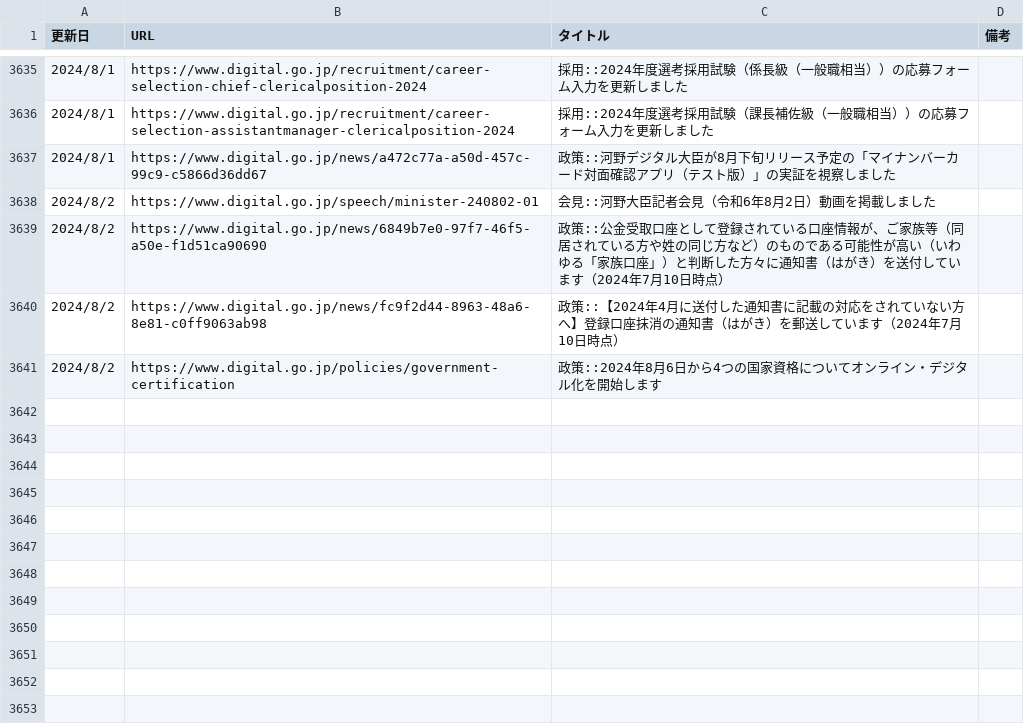
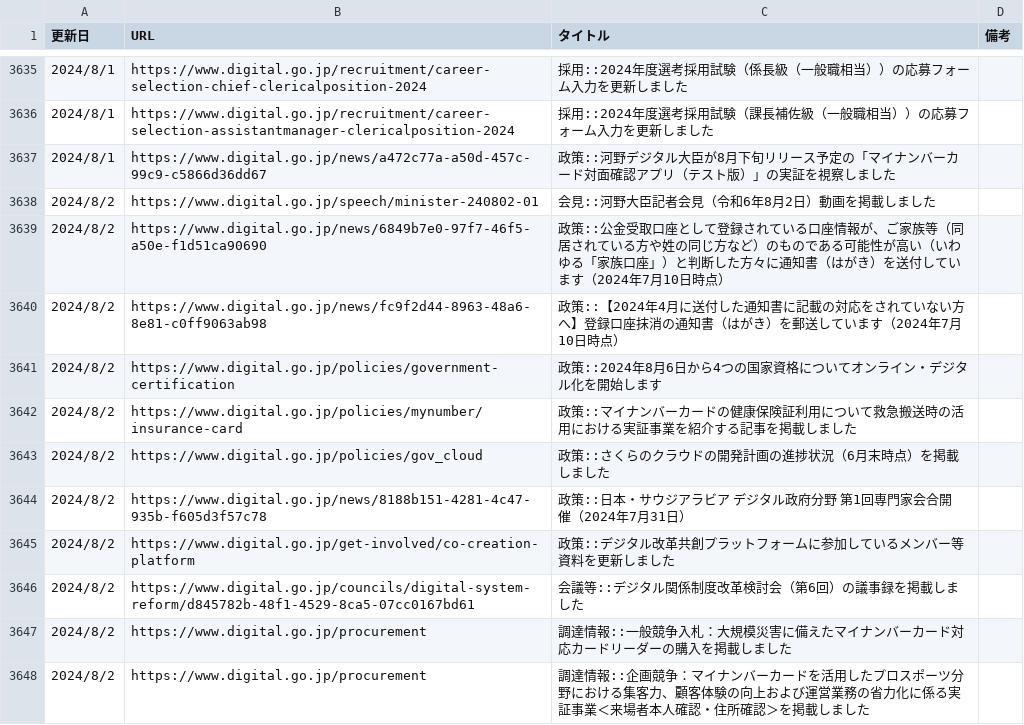
Before and after one commit to c-3lab/jp-go-digital-news, a CSV file: jp-go-digital-news-news.csv, drawn as a sheet; only a part is shown, gaps mark what is left out.

```diff
--- a/jp-go-digital-news-news.csv
+++ b/jp-go-digital-news-news.csv
@@ -8268 +8268,29 @@
       ",https://www.digital.go.jp/policies/government-certification,政策::2024年8月6日から4つの国家資格についてオンライン・デジタル化を開始します
+"
+            2024/8/2
+
+      ",https://www.digital.go.jp/policies/mynumber/insurance-card,政策::マイナンバーカードの健康保険証利用について救急搬送時の活用における実証事業を紹介する記事を掲載しました
+"
+            2024/8/2
+
+      ",https://www.digital.go.jp/policies/gov_cloud,政策::さくらのクラウドの開発計画の進捗状況（6月末時点）を掲載しました
+"
+            2024/8/2
+
+      ",https://www.digital.go.jp/news/8188b151-4281-4c47-935b-f605d3f57c78,政策::日本・サウジアラビア デジタル政府分野 第1回専門家会合開催（2024年7月31日）
+"
+            2024/8/2
+
+      ",https://www.digital.go.jp/get-involved/co-creation-platform,政策::デジタル改革共創プラットフォームに参加しているメンバー等資料を更新しました
+"
+            2024/8/2
+
+      ",https://www.digital.go.jp/councils/digital-system-reform/d845782b-48f1-4529-8ca5-07cc0167bd61,会議等::デジタル関係制度改革検討会（第6回）の議事録を掲載しました
+"
+            2024/8/2
+
+      ",https://www.digital.go.jp/procurement,調達情報::一般競争入札：大規模災害に備えたマイナンバーカード対応カードリーダーの購入を掲載しました
+"
+            2024/8/2
+
+      ",https://www.digital.go.jp/procurement,調達情報::企画競争：マイナンバーカードを活用したプロスポーツ分野における集客力、顧客体験の向上および運営業務の省力化に係る実証事業＜来場者本人確認・住所確認＞を掲載しました
```
Also changed, not shown: jp-go-digital-news-procurement.csv.
